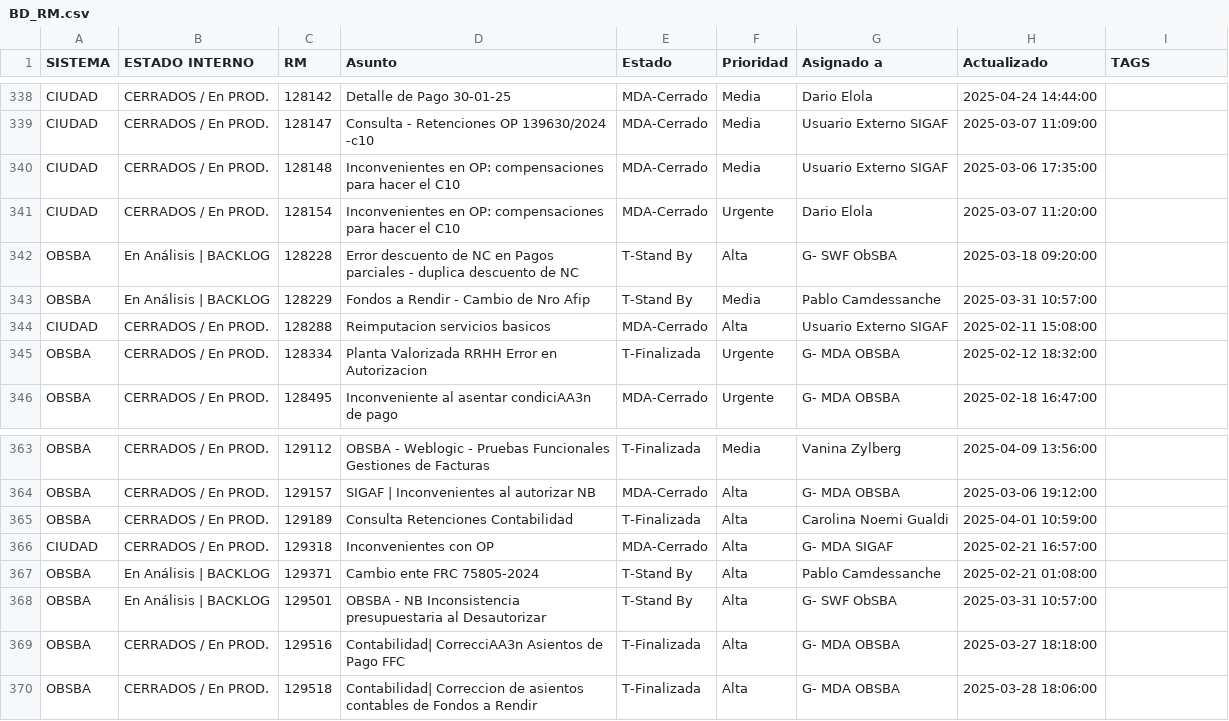
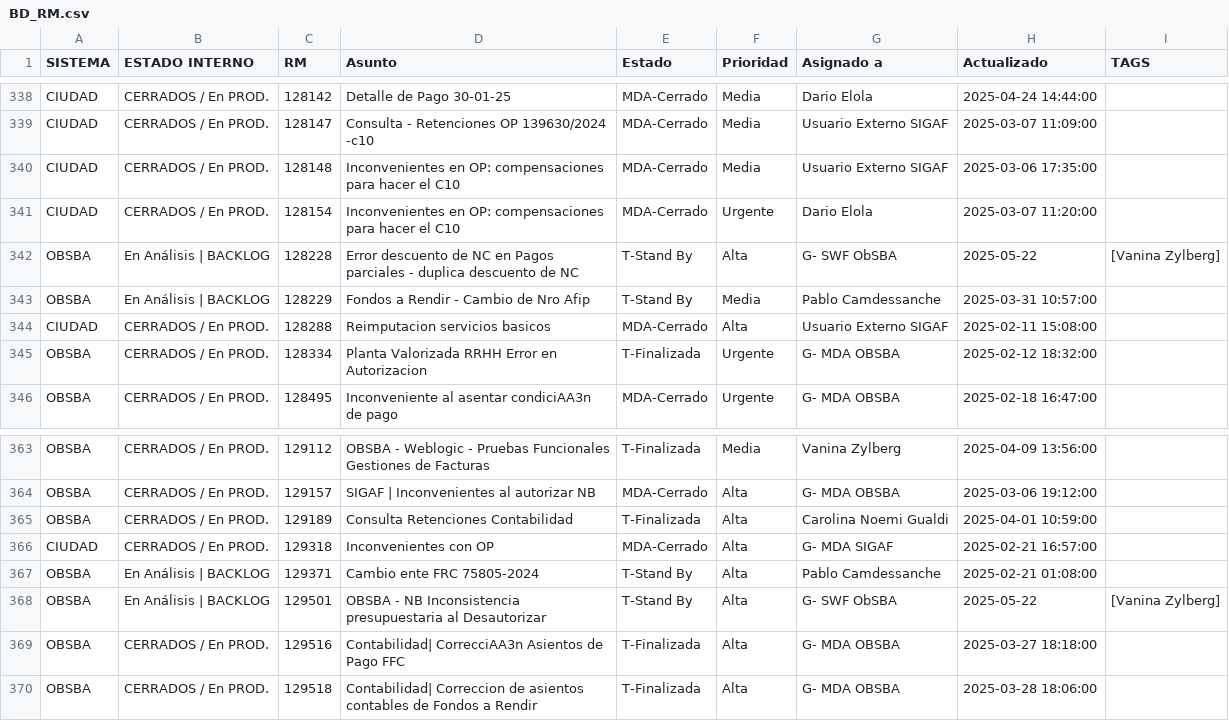
Before and after one commit to darioelola/Archivos, a CSV file: BD_RM.csv, drawn as a sheet; only a part is shown, gaps mark what is left out.

Commit message:
auto-update 2025-05-22T16:40:31.729Z

```diff
--- a/BD_RM.csv
+++ b/BD_RM.csv
@@ -341,3 +341,3 @@ CIUDAD,CERRADOS / En PROD.,128148,Inconvenientes en OP: compensaciones para hace
 CIUDAD,CERRADOS / En PROD.,128154,Inconvenientes en OP: compensaciones para hacer el C10,MDA-Cerrado,Urgente,Dario Elola,2025-03-07 11:20:00,
-OBSBA,En Análisis | BACKLOG,128228,Error descuento de NC en Pagos parciales - duplica descuento de NC,T-Stand By,Alta,G- SWF ObSBA,2025-03-18 09:20:00,
+OBSBA,En Análisis | BACKLOG,128228,Error descuento de NC en Pagos parciales - duplica descuento de NC,T-Stand By,Alta,G- SWF ObSBA,2025-05-22,[Vanina Zylberg]
 OBSBA,En Análisis | BACKLOG,128229,Fondos a Rendir - Cambio de Nro Afip,T-Stand By,Media,Pablo Camdessanche,2025-03-31 10:57:00,
@@ -367,3 +367,3 @@ CIUDAD,CERRADOS / En PROD.,129318,Inconvenientes con OP,MDA-Cerrado,Alta,G- MDA
 OBSBA,En Análisis | BACKLOG,129371,Cambio ente FRC 75805-2024,T-Stand By,Alta,Pablo Camdessanche,2025-02-21 01:08:00,
-OBSBA,En Análisis | BACKLOG,129501,OBSBA - NB Inconsistencia presupuestaria al Desautorizar,T-Stand By,Alta,G- SWF ObSBA,2025-03-31 10:57:00,
+OBSBA,En Análisis | BACKLOG,129501,OBSBA - NB Inconsistencia presupuestaria al Desautorizar,T-Stand By,Alta,G- SWF ObSBA,2025-05-22,[Vanina Zylberg]
 OBSBA,CERRADOS / En PROD.,129516,Contabilidad| CorrecciAA3n Asientos de Pago FFC,T-Finalizada,Alta,G- MDA OBSBA,2025-03-27 18:18:00,
```
